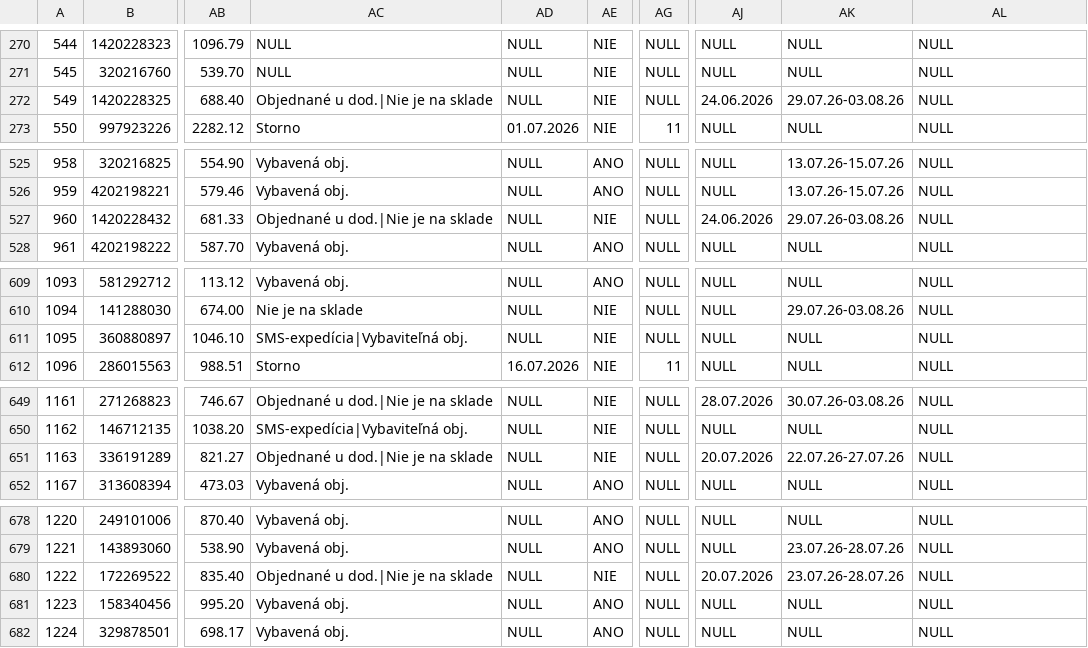
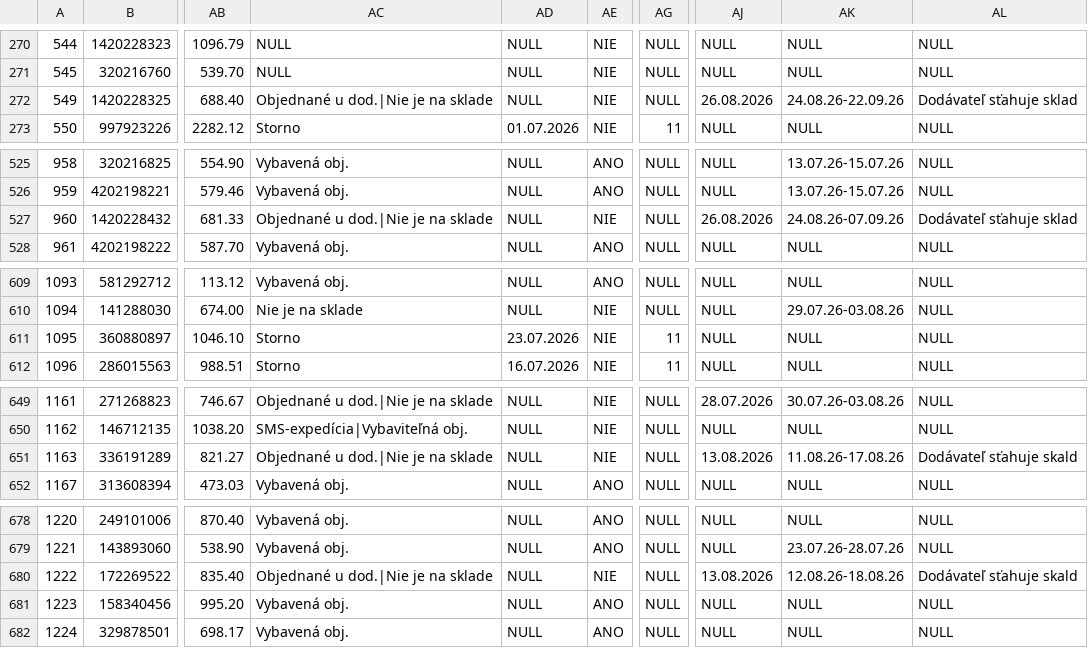
Before and after one commit to siso9993/orders-api, a CSV file: api/pohoda_orders.csv, drawn as a sheet; only a part is shown, gaps mark what is left out; the diff covers the shown part only; the diff names each change by its address in the sheet, - before the commit and + after, or states it on an @@ line.

```diff
--- a/api/pohoda_orders.csv
+++ b/api/pohoda_orders.csv
-AJ272: 24.06.2026
+AJ272: 26.08.2026
-AK272: 29.07.26-03.08.26
+AK272: 24.08.26-22.09.26
-AL272: NULL
+AL272: Dodávateľ sťahuje sklad
-AJ527: 24.06.2026
+AJ527: 26.08.2026
-AK527: 29.07.26-03.08.26
+AK527: 24.08.26-07.09.26
-AL527: NULL
+AL527: Dodávateľ sťahuje sklad
-AC611: SMS-expedícia|Vybaviteľná obj.
+AC611: Storno
-AD611: NULL
+AD611: 23.07.2026
-AG611: NULL
+AG611: 11
-AJ651: 20.07.2026
+AJ651: 13.08.2026
-AK651: 22.07.26-27.07.26
+AK651: 11.08.26-17.08.26
-AL651: NULL
+AL651: Dodávateľ sťahuje skald
-AJ680: 20.07.2026
+AJ680: 13.08.2026
-AK680: 23.07.26-28.07.26
+AK680: 12.08.26-18.08.26
-AL680: NULL
+AL680: Dodávateľ sťahuje skald
```
Also changed, not shown: 3 added rows and 28 edited cells elsewhere in this file.
